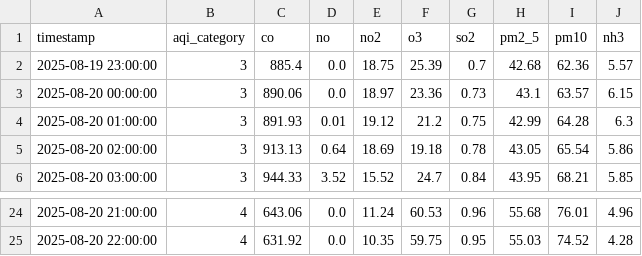
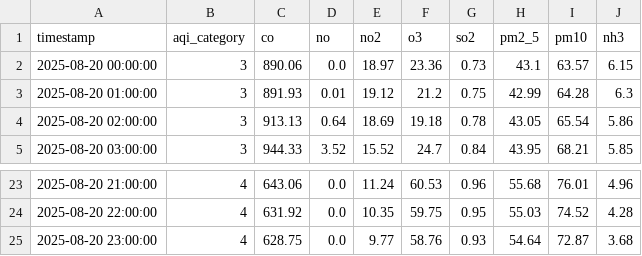
Before and after one commit to adeelkh21/peshawar-aqi, a CSV file: data_repositories/raw/pollution_data.csv, drawn as a sheet; only a part is shown, gaps mark what is left out.

```diff
--- a/data_repositories/raw/pollution_data.csv
+++ b/data_repositories/raw/pollution_data.csv
@@ -1,3 +1,2 @@
 timestamp,aqi_category,co,no,no2,o3,so2,pm2_5,pm10,nh3
-2025-08-19 23:00:00,3,885.4,0.0,18.75,25.39,0.7,42.68,62.36,5.57
 2025-08-20 00:00:00,3,890.06,0.0,18.97,23.36,0.73,43.1,63.57,6.15
@@ -25 +24,2 @@ timestamp,aqi_category,co,no,no2,o3,so2,pm2_5,pm10,nh3
 2025-08-20 22:00:00,4,631.92,0.0,10.35,59.75,0.95,55.03,74.52,4.28
+2025-08-20 23:00:00,4,628.75,0.0,9.77,58.76,0.93,54.64,72.87,3.68
```
Also changed, not shown: 8 other files.
